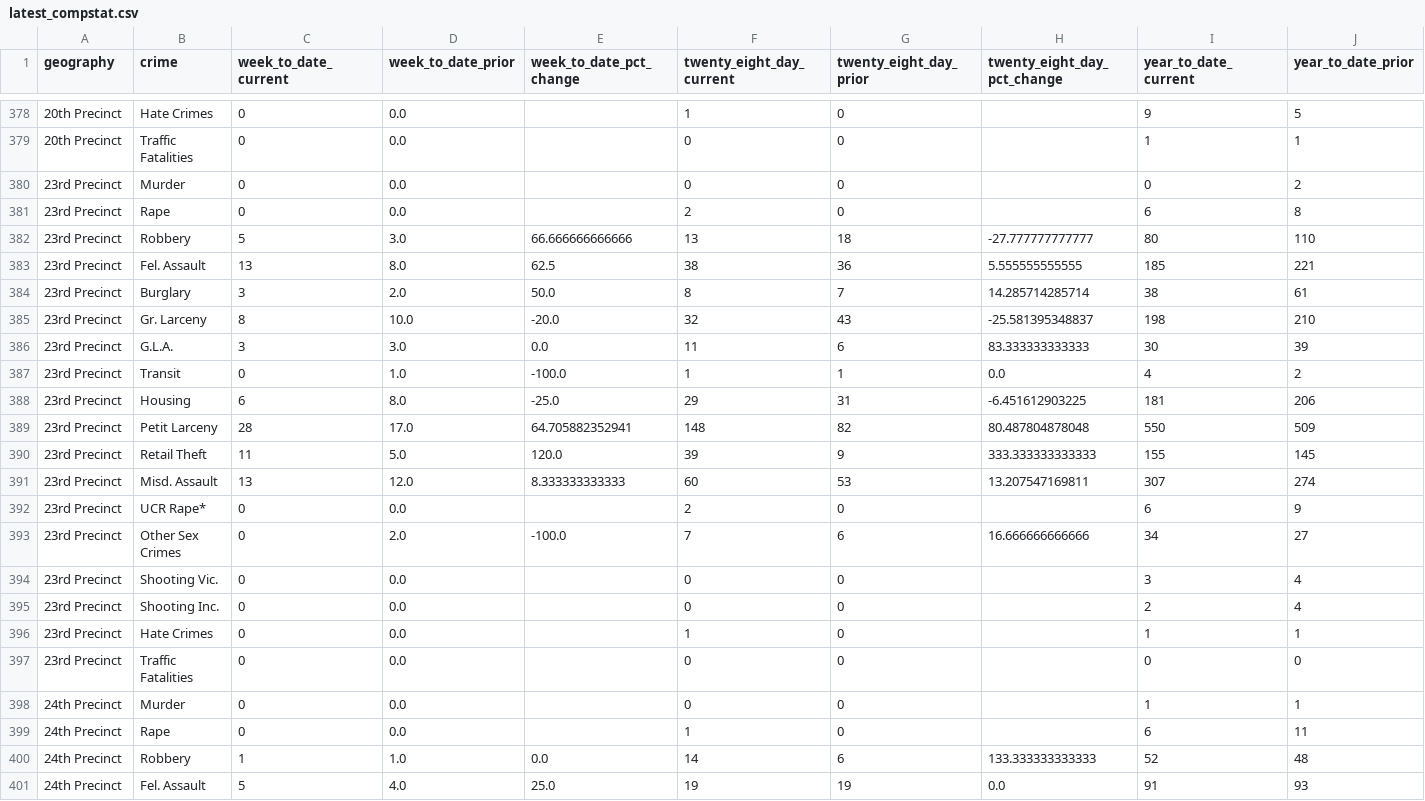
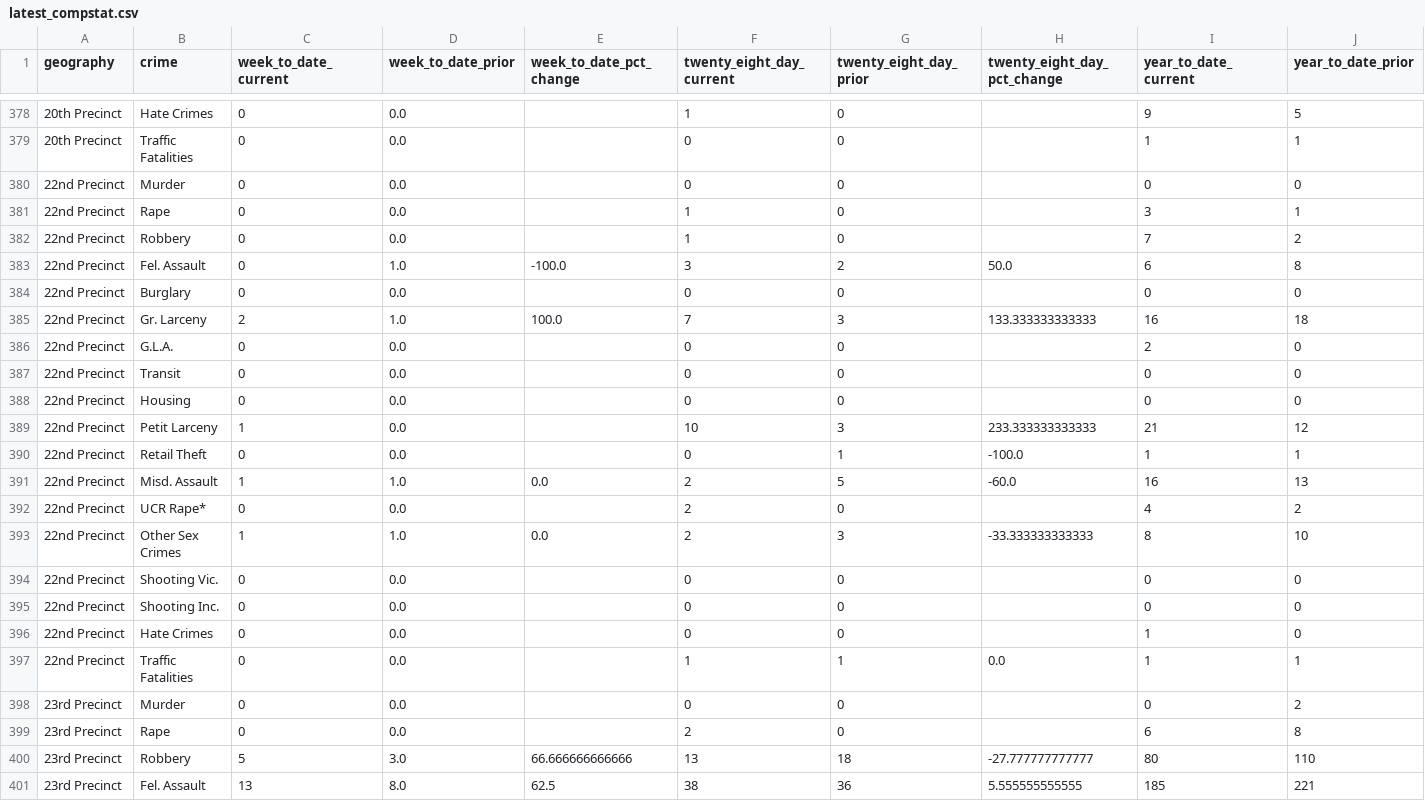
Before and after one commit to joshgreenman1973/nypd-compstat-scraper, a CSV file: data/latest_compstat.csv, drawn as a sheet; only a part is shown, gaps mark what is left out; the shorter side is filled out with more unchanged rows; rows hold the shown columns only; the diff names each change by its address in the sheet, - before the commit and + after, or states it on an @@ line.

```diff
--- a/data/latest_compstat.csv
+++ b/data/latest_compstat.csv
+row 380: 22nd Precinct | Murder | 0 | 0.0 |  | 0 | 0 |  | 0 | 0
+row 381: 22nd Precinct | Rape | 0 | 0.0 |  | 1 | 0 |  | 3 | 1
+row 382: 22nd Precinct | Robbery | 0 | 0.0 |  | 1 | 0 |  | 7 | 2
+row 383: 22nd Precinct | Fel. Assault | 0 | 1.0 | -100.0 | 3 | 2 | 50.0 | 6 | 8
+row 384: 22nd Precinct | Burglary | 0 | 0.0 |  | 0 | 0 |  | 0 | 0
+row 385: 22nd Precinct | Gr. Larceny | 2 | 1.0 | 100.0 | 7 | 3 | 133.333333333333 | 16 | 18
+row 386: 22nd Precinct | G.L.A. | 0 | 0.0 |  | 0 | 0 |  | 2 | 0
+row 387: 22nd Precinct | Transit | 0 | 0.0 |  | 0 | 0 |  | 0 | 0
+row 388: 22nd Precinct | Housing | 0 | 0.0 |  | 0 | 0 |  | 0 | 0
+row 389: 22nd Precinct | Petit Larceny | 1 | 0.0 |  | 10 | 3 | 233.333333333333 | 21 | 12
+row 390: 22nd Precinct | Retail Theft | 0 | 0.0 |  | 0 | 1 | -100.0 | 1 | 1
+row 391: 22nd Precinct | Misd. Assault | 1 | 1.0 | 0.0 | 2 | 5 | -60.0 | 16 | 13
+row 392: 22nd Precinct | UCR Rape* | 0 | 0.0 |  | 2 | 0 |  | 4 | 2
+row 393: 22nd Precinct | Other Sex Crimes | 1 | 1.0 | 0.0 | 2 | 3 | -33.333333333333 | 8 | 10
+row 394: 22nd Precinct | Shooting Vic. | 0 | 0.0 |  | 0 | 0 |  | 0 | 0
+row 395: 22nd Precinct | Shooting Inc. | 0 | 0.0 |  | 0 | 0 |  | 0 | 0
+row 396: 22nd Precinct | Hate Crimes | 0 | 0.0 |  | 0 | 0 |  | 1 | 0
+row 397: 22nd Precinct | Traffic Fatalities | 0 | 0.0 |  | 1 | 1 | 0.0 | 1 | 1
```
Also changed, not shown: 3 other files.
